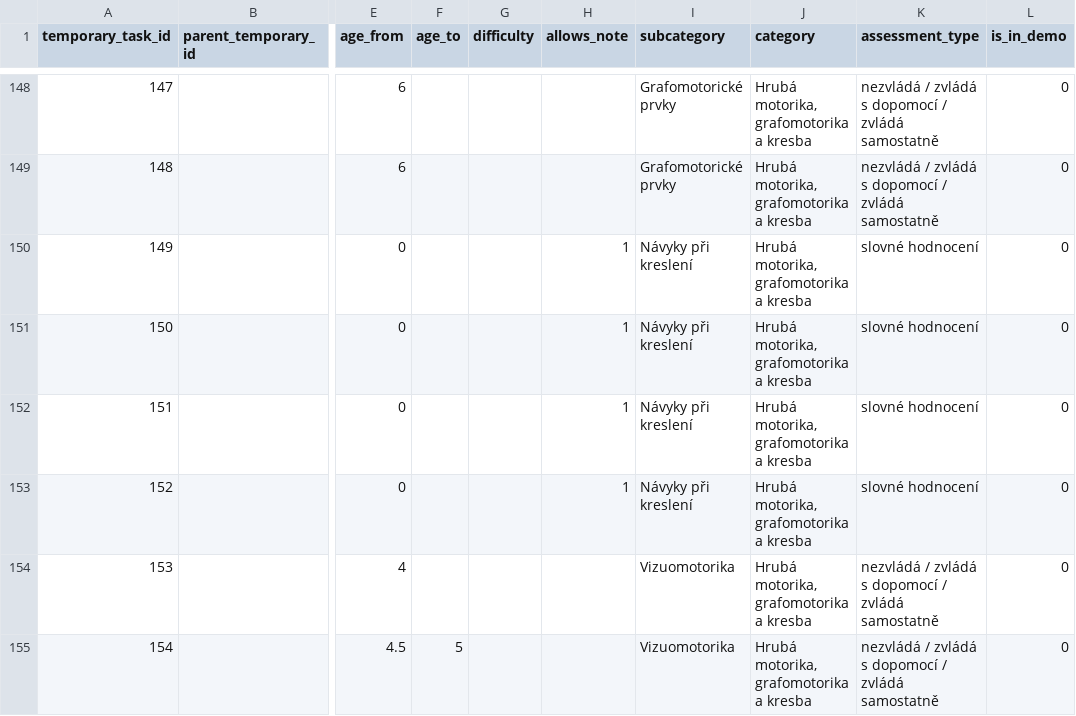
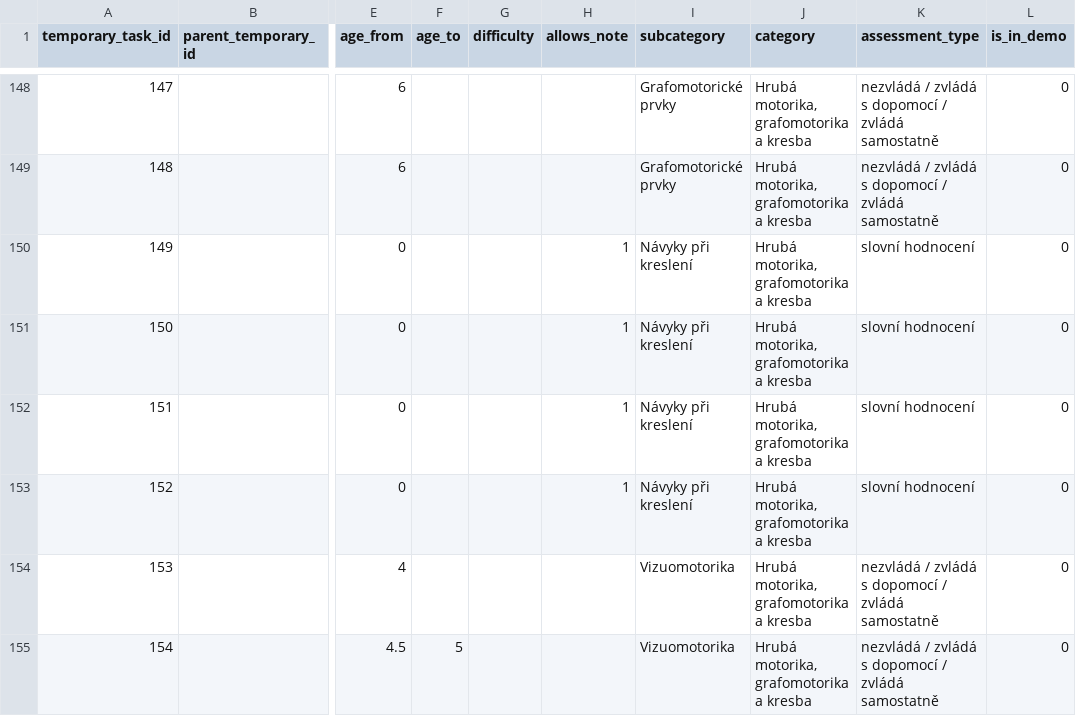
Before and after one commit to fatcatt013/klokanuv-kufr-testing, a CSV file: docs/csv/diagnostika_sheet1.csv, drawn as a sheet; only a part is shown, gaps mark what is left out; the diff names each change by its address in the sheet, - before the commit and + after, or states it on an @@ line.

```diff
--- a/docs/csv/diagnostika_sheet1.csv
+++ b/docs/csv/diagnostika_sheet1.csv
-K150:K153 (assessment_type): slovné hodnocení
+K150:K153 (assessment_type): slovní hodnocení
```
Also changed, not shown: server/record_sheet/management/commands/diagnostika_sheet1.csv.
